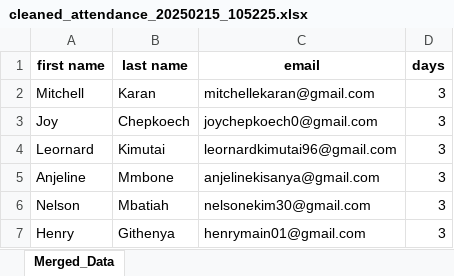
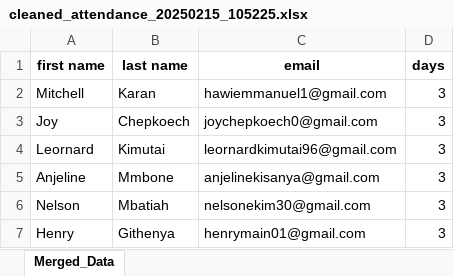
Before and after one commit to Mitchellesweetie/attendance_analysis_backend, an Excel workbook: output/cleaned_attendance_20250215_105225.xlsx, sheet Merged_Data, drawn as a sheet; only a part is shown; values as stored, in another font and other column widths than the file's, no borders; the diff names each change by its address in the sheet, - before the commit and + after, or states it on an @@ line.

```diff
--- a/output/cleaned_attendance_20250215_105225.xlsx (sheet Merged_Data)
+++ b/output/cleaned_attendance_20250215_105225.xlsx (sheet Merged_Data)
-C2 (email): mitchellekaran@gmail.com
+C2 (email): hawiemmanuel1@gmail.com
```
Also changed, not shown: 33 other files.
